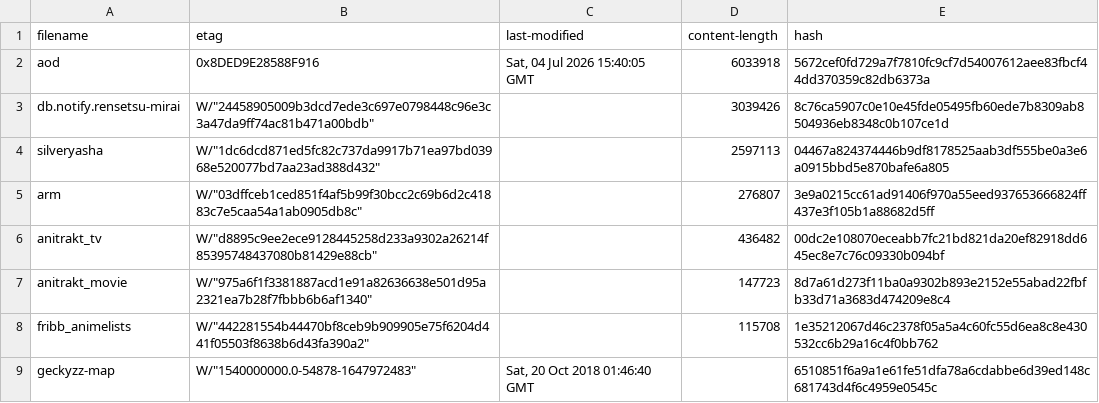
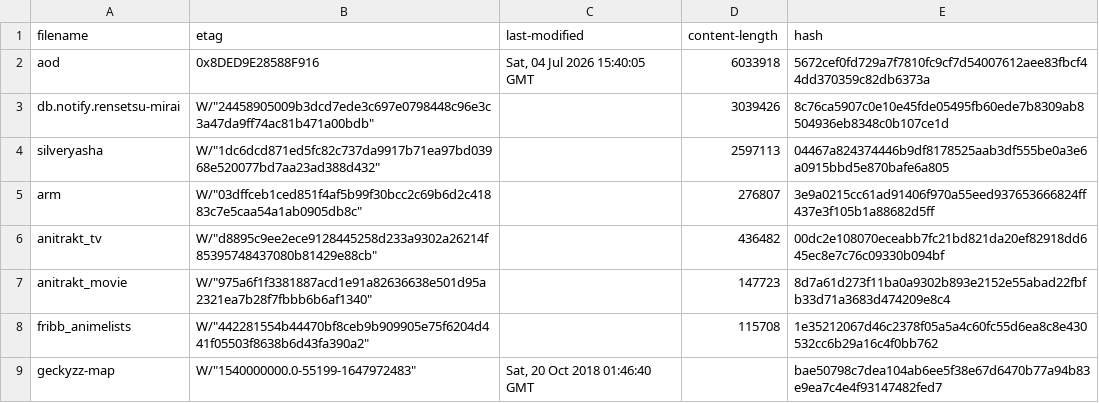
Before and after one commit to nattadasu/animeApi, a TSV file: database/raw/.downloader.tsv, drawn as a sheet.

```diff
--- a/database/raw/.downloader.tsv
+++ b/database/raw/.downloader.tsv
@@ -8,2 +8,2 @@ anitrakt_movie	W/"975a6f1f3381887acd1e91a82636638e501d95a2321ea7b28f7fbbb6b6af13
 fribb_animelists	W/"442281554b44470bf8ceb9b909905e75f6204d441f05503f8638b6d43fa390a2"		115708	1e35212067d46c2378f05a5a4c60fc55d6ea8c8e430532cc6b29a16c4f0bb762
-geckyzz-map	W/"1540000000.0-54878-1647972483"	Sat, 20 Oct 2018 01:46:40 GMT		6510851f6a9a1e61fe51dfa78a6cdabbe6d39ed148c681743d4f6c4959e0545c
+geckyzz-map	W/"1540000000.0-55199-1647972483"	Sat, 20 Oct 2018 01:46:40 GMT		bae50798c7dea104ab6ee5f38e67d6470b77a94b83e9ea7c4e4f93147482fed7
```
Also changed, not shown: database/raw/geckyzz-map.tsv, 13 other files.
